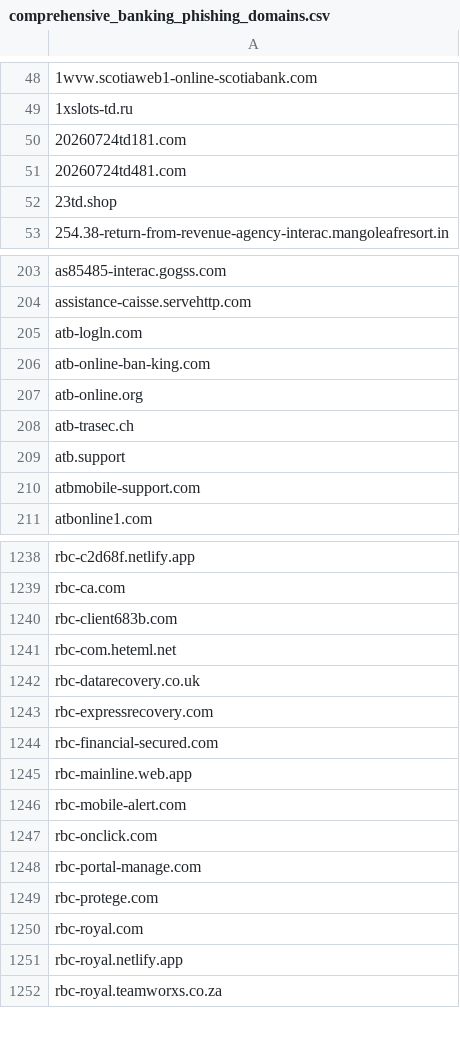
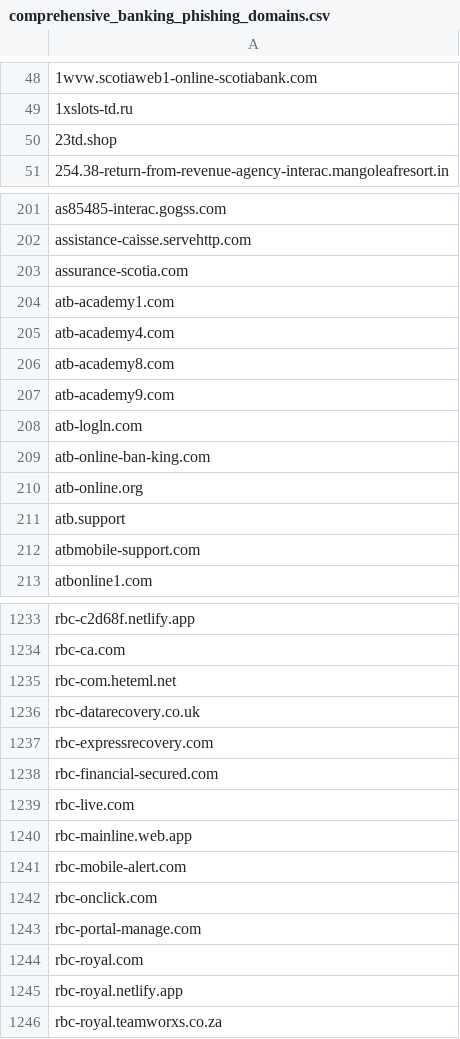
Before and after one commit to Phishcan/phishcan-data, a CSV file: api/banking/comprehensive_banking_phishing_domains.csv, drawn as a sheet; only a part is shown, gaps mark what is left out; removed rows and columns are numbered as before the commit, all else as after; the diff covers the shown part only; the diff names each change by its address in the sheet, - before the commit and + after, or states it on an @@ line.

Commit message:
Update phishing exports - 2026-08-04_08-25-57

```diff
--- a/api/banking/comprehensive_banking_phishing_domains.csv
+++ b/api/banking/comprehensive_banking_phishing_domains.csv
-row 50: 20260724td181.com
-row 51: 20260724td481.com
+row 203: assurance-scotia.com
+row 204: atb-academy1.com
+row 205: atb-academy4.com
+row 206: atb-academy8.com
+row 207: atb-academy9.com
-row 208: atb-trasec.ch
-row 1240: rbc-client683b.com
+row 1239: rbc-live.com
-row 1249: rbc-protege.com
```
Also changed, not shown: 18 added rows, 19 removed rows and 1 edited cell elsewhere in this file, api/government/comprehensive_government_phishing_domains.csv, api/utilities/comprehensive_utilities_phishing_domains.csv, 11 other files.
